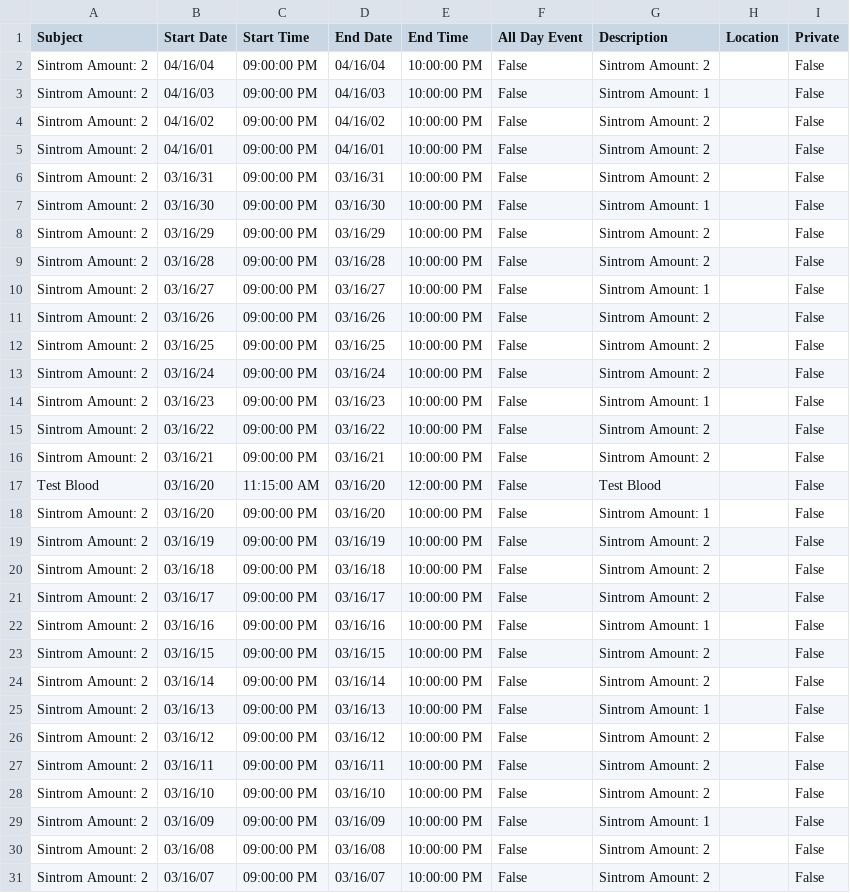
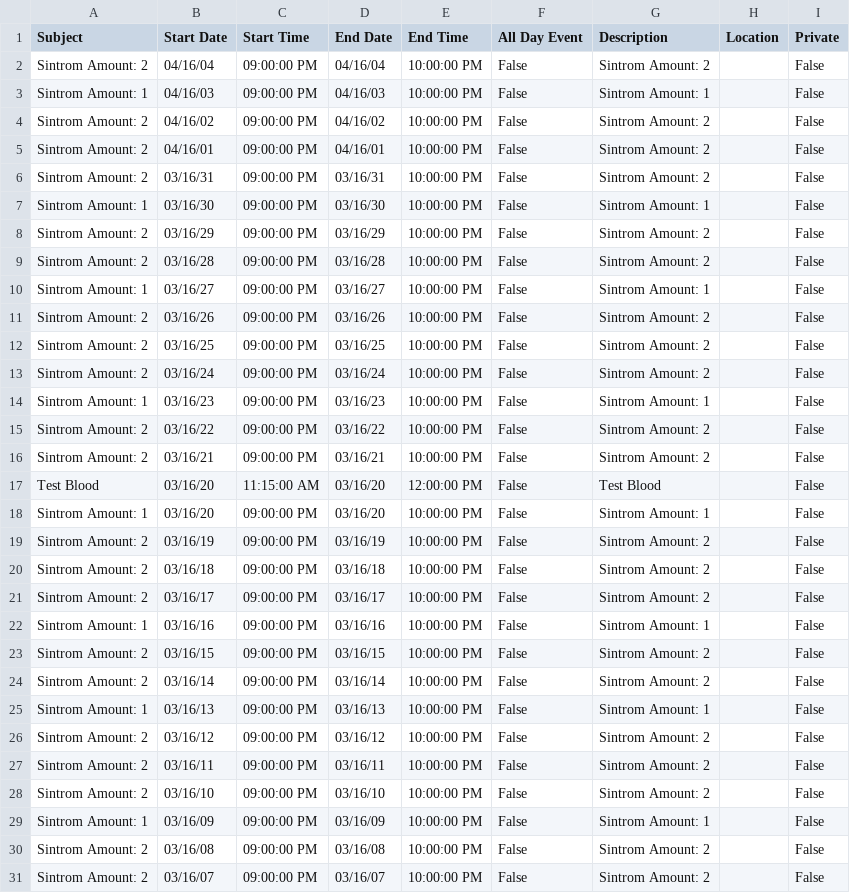
Before and after one commit to angelalonso/pill_calendar, a CSV file: Calendar.csv, drawn as a sheet; only a part is shown; the diff covers the shown part only.

```diff
--- a/Calendar.csv
+++ b/Calendar.csv
@@ -2,3 +2,3 @@ Subject,Start Date,Start Time,End Date,End Time,All Day Event,Description,Locati
 Sintrom Amount: 2,04/16/04,09:00:00 PM,04/16/04,10:00:00 PM,False,Sintrom Amount: 2,,False
-Sintrom Amount: 2,04/16/03,09:00:00 PM,04/16/03,10:00:00 PM,False,Sintrom Amount: 1,,False
+Sintrom Amount: 1,04/16/03,09:00:00 PM,04/16/03,10:00:00 PM,False,Sintrom Amount: 1,,False
 Sintrom Amount: 2,04/16/02,09:00:00 PM,04/16/02,10:00:00 PM,False,Sintrom Amount: 2,,False
@@ -6,6 +6,6 @@ Sintrom Amount: 2,04/16/01,09:00:00 PM,04/16/01,10:00:00 PM,False,Sintrom Amount
 Sintrom Amount: 2,03/16/31,09:00:00 PM,03/16/31,10:00:00 PM,False,Sintrom Amount: 2,,False
-Sintrom Amount: 2,03/16/30,09:00:00 PM,03/16/30,10:00:00 PM,False,Sintrom Amount: 1,,False
+Sintrom Amount: 1,03/16/30,09:00:00 PM,03/16/30,10:00:00 PM,False,Sintrom Amount: 1,,False
 Sintrom Amount: 2,03/16/29,09:00:00 PM,03/16/29,10:00:00 PM,False,Sintrom Amount: 2,,False
 Sintrom Amount: 2,03/16/28,09:00:00 PM,03/16/28,10:00:00 PM,False,Sintrom Amount: 2,,False
-Sintrom Amount: 2,03/16/27,09:00:00 PM,03/16/27,10:00:00 PM,False,Sintrom Amount: 1,,False
+Sintrom Amount: 1,03/16/27,09:00:00 PM,03/16/27,10:00:00 PM,False,Sintrom Amount: 1,,False
 Sintrom Amount: 2,03/16/26,09:00:00 PM,03/16/26,10:00:00 PM,False,Sintrom Amount: 2,,False
@@ -13,3 +13,3 @@ Sintrom Amount: 2,03/16/25,09:00:00 PM,03/16/25,10:00:00 PM,False,Sintrom Amount
 Sintrom Amount: 2,03/16/24,09:00:00 PM,03/16/24,10:00:00 PM,False,Sintrom Amount: 2,,False
-Sintrom Amount: 2,03/16/23,09:00:00 PM,03/16/23,10:00:00 PM,False,Sintrom Amount: 1,,False
+Sintrom Amount: 1,03/16/23,09:00:00 PM,03/16/23,10:00:00 PM,False,Sintrom Amount: 1,,False
 Sintrom Amount: 2,03/16/22,09:00:00 PM,03/16/22,10:00:00 PM,False,Sintrom Amount: 2,,False
@@ -17,3 +17,3 @@ Sintrom Amount: 2,03/16/21,09:00:00 PM,03/16/21,10:00:00 PM,False,Sintrom Amount
 Test Blood,03/16/20,11:15:00 AM,03/16/20,12:00:00 PM,False,Test Blood,,False
-Sintrom Amount: 2,03/16/20,09:00:00 PM,03/16/20,10:00:00 PM,False,Sintrom Amount: 1,,False
+Sintrom Amount: 1,03/16/20,09:00:00 PM,03/16/20,10:00:00 PM,False,Sintrom Amount: 1,,False
 Sintrom Amount: 2,03/16/19,09:00:00 PM,03/16/19,10:00:00 PM,False,Sintrom Amount: 2,,False
@@ -21,6 +21,6 @@ Sintrom Amount: 2,03/16/18,09:00:00 PM,03/16/18,10:00:00 PM,False,Sintrom Amount
 Sintrom Amount: 2,03/16/17,09:00:00 PM,03/16/17,10:00:00 PM,False,Sintrom Amount: 2,,False
-Sintrom Amount: 2,03/16/16,09:00:00 PM,03/16/16,10:00:00 PM,False,Sintrom Amount: 1,,False
+Sintrom Amount: 1,03/16/16,09:00:00 PM,03/16/16,10:00:00 PM,False,Sintrom Amount: 1,,False
 Sintrom Amount: 2,03/16/15,09:00:00 PM,03/16/15,10:00:00 PM,False,Sintrom Amount: 2,,False
 Sintrom Amount: 2,03/16/14,09:00:00 PM,03/16/14,10:00:00 PM,False,Sintrom Amount: 2,,False
-Sintrom Amount: 2,03/16/13,09:00:00 PM,03/16/13,10:00:00 PM,False,Sintrom Amount: 1,,False
+Sintrom Amount: 1,03/16/13,09:00:00 PM,03/16/13,10:00:00 PM,False,Sintrom Amount: 1,,False
 Sintrom Amount: 2,03/16/12,09:00:00 PM,03/16/12,10:00:00 PM,False,Sintrom Amount: 2,,False
@@ -28,3 +28,3 @@ Sintrom Amount: 2,03/16/11,09:00:00 PM,03/16/11,10:00:00 PM,False,Sintrom Amount
 Sintrom Amount: 2,03/16/10,09:00:00 PM,03/16/10,10:00:00 PM,False,Sintrom Amount: 2,,False
-Sintrom Amount: 2,03/16/09,09:00:00 PM,03/16/09,10:00:00 PM,False,Sintrom Amount: 1,,False
+Sintrom Amount: 1,03/16/09,09:00:00 PM,03/16/09,10:00:00 PM,False,Sintrom Amount: 1,,False
 Sintrom Amount: 2,03/16/08,09:00:00 PM,03/16/08,10:00:00 PM,False,Sintrom Amount: 2,,False
```
Also changed, not shown: 1 edited cell elsewhere in this file, 1 other file.
